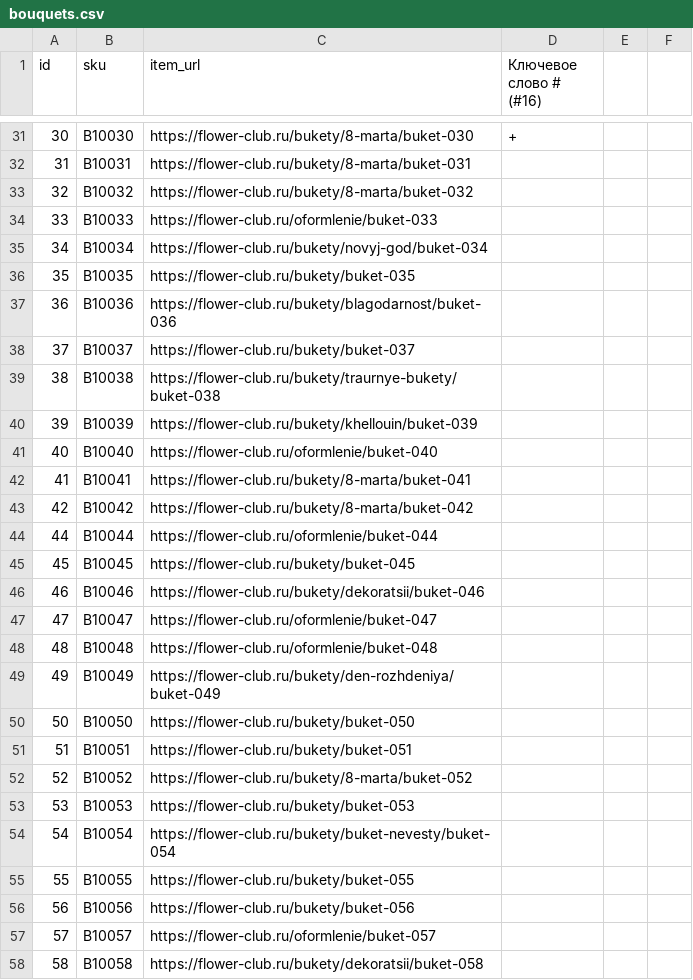
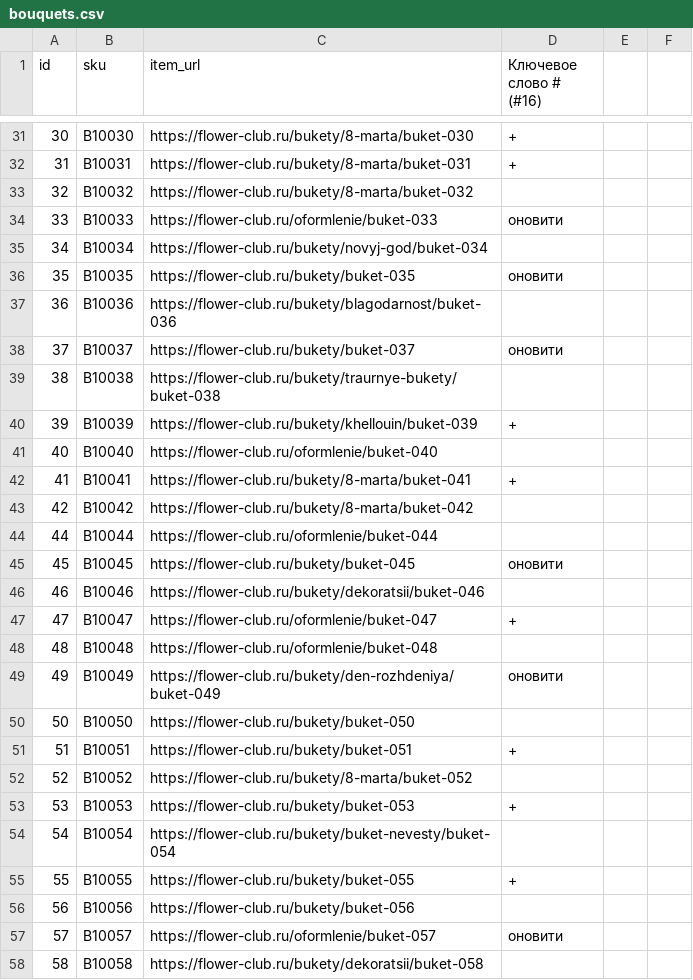
Before and after one commit to kovalchyk/csv-keywords, a CSV file: bouquets.csv, drawn as a sheet; only a part is shown, gaps mark what is left out; the diff covers the shown part only.

```diff
--- a/bouquets.csv
+++ b/bouquets.csv
@@ -31,28 +31,28 @@ id,sku,item_url,Ключевое слово # (#16),,
 30,B10030,https://flower-club.ru/bukety/8-marta/buket-030,+,,
-31,B10031,https://flower-club.ru/bukety/8-marta/buket-031,,,
+31,B10031,https://flower-club.ru/bukety/8-marta/buket-031,+,,
 32,B10032,https://flower-club.ru/bukety/8-marta/buket-032,,,
-33,B10033,https://flower-club.ru/oformlenie/buket-033,,,
+33,B10033,https://flower-club.ru/oformlenie/buket-033,оновити,,
 34,B10034,https://flower-club.ru/bukety/novyj-god/buket-034,,,
-35,B10035,https://flower-club.ru/bukety/buket-035,,,
+35,B10035,https://flower-club.ru/bukety/buket-035,оновити,,
 36,B10036,https://flower-club.ru/bukety/blagodarnost/buket-036,,,
-37,B10037,https://flower-club.ru/bukety/buket-037,,,
+37,B10037,https://flower-club.ru/bukety/buket-037,оновити,,
 38,B10038,https://flower-club.ru/bukety/traurnye-bukety/buket-038,,,
-39,B10039,https://flower-club.ru/bukety/khellouin/buket-039,,,
+39,B10039,https://flower-club.ru/bukety/khellouin/buket-039,+,,
 40,B10040,https://flower-club.ru/oformlenie/buket-040,,,
-41,B10041,https://flower-club.ru/bukety/8-marta/buket-041,,,
+41,B10041,https://flower-club.ru/bukety/8-marta/buket-041,+,,
 42,B10042,https://flower-club.ru/bukety/8-marta/buket-042,,,
 44,B10044,https://flower-club.ru/oformlenie/buket-044,,,
-45,B10045,https://flower-club.ru/bukety/buket-045,,,
+45,B10045,https://flower-club.ru/bukety/buket-045,оновити,,
 46,B10046,https://flower-club.ru/bukety/dekoratsii/buket-046,,,
-47,B10047,https://flower-club.ru/oformlenie/buket-047,,,
+47,B10047,https://flower-club.ru/oformlenie/buket-047,+,,
 48,B10048,https://flower-club.ru/oformlenie/buket-048,,,
-49,B10049,https://flower-club.ru/bukety/den-rozhdeniya/buket-049,,,
+49,B10049,https://flower-club.ru/bukety/den-rozhdeniya/buket-049,оновити,,
 50,B10050,https://flower-club.ru/bukety/buket-050,,,
-51,B10051,https://flower-club.ru/bukety/buket-051,,,
+51,B10051,https://flower-club.ru/bukety/buket-051,+,,
 52,B10052,https://flower-club.ru/bukety/8-marta/buket-052,,,
-53,B10053,https://flower-club.ru/bukety/buket-053,,,
+53,B10053,https://flower-club.ru/bukety/buket-053,+,,
 54,B10054,https://flower-club.ru/bukety/buket-nevesty/buket-054,,,
-55,B10055,https://flower-club.ru/bukety/buket-055,,,
+55,B10055,https://flower-club.ru/bukety/buket-055,+,,
 56,B10056,https://flower-club.ru/bukety/buket-056,,,
-57,B10057,https://flower-club.ru/oformlenie/buket-057,,,
+57,B10057,https://flower-club.ru/oformlenie/buket-057,оновити,,
 58,B10058,https://flower-club.ru/bukety/dekoratsii/buket-058,,,
```
Also changed, not shown: 34 edited cells elsewhere in this file.
